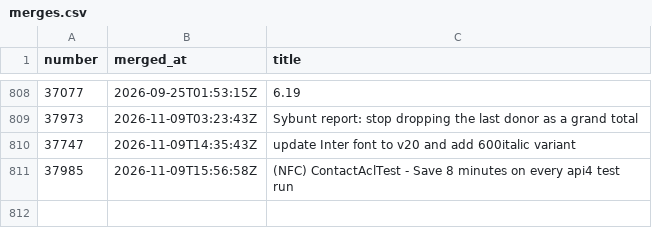
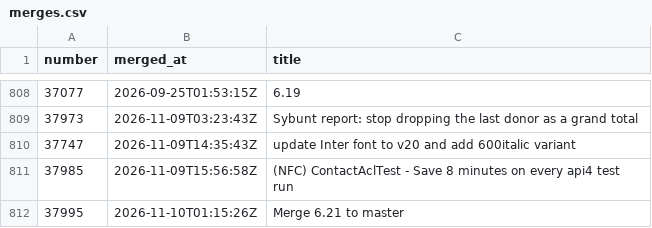
Before and after one commit to civico-de/civicrm-ci-stats, a CSV file: data/merges.csv, drawn as a sheet; only a part is shown, gaps mark what is left out; the diff names each change by its address in the sheet, - before the commit and + after, or states it on an @@ line.

```diff
--- a/data/merges.csv
+++ b/data/merges.csv
+row 812: 37995 | 2026-11-10T01:15:26Z | Merge 6.21 to master
```
Also changed, not shown: data/runs.csv, 4 other files.
